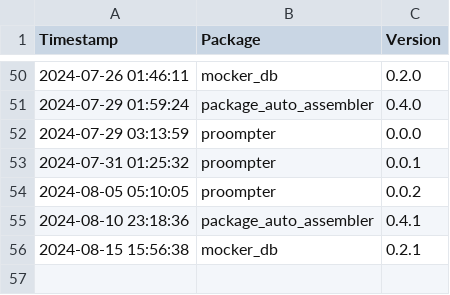
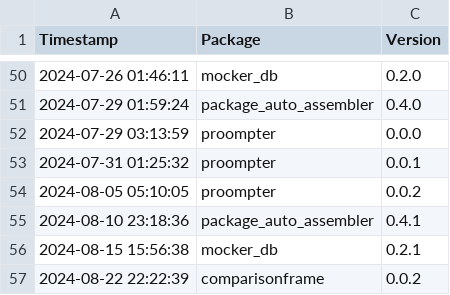
Before and after one commit to Kiril-Mordan/reusables, a CSV file: env_spec/version_logs.csv, drawn as a sheet; only a part is shown, gaps mark what is left out.

```diff
--- a/env_spec/version_logs.csv
+++ b/env_spec/version_logs.csv
@@ -56 +56,2 @@ Timestamp,Package,Version
 2024-08-15 15:56:38,mocker_db,0.2.1
+2024-08-22 22:22:39,comparisonframe,0.0.2
```
Also changed, not shown: 2 other files.
